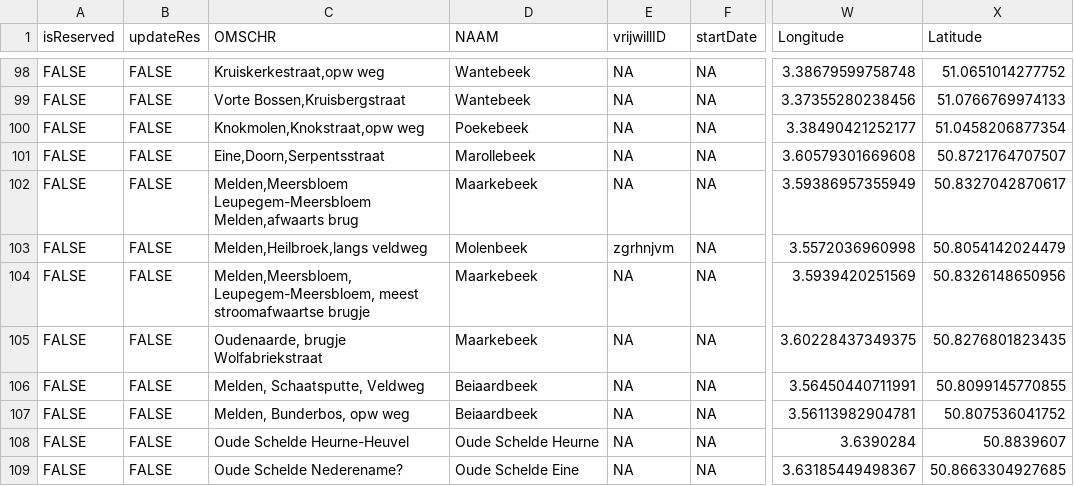
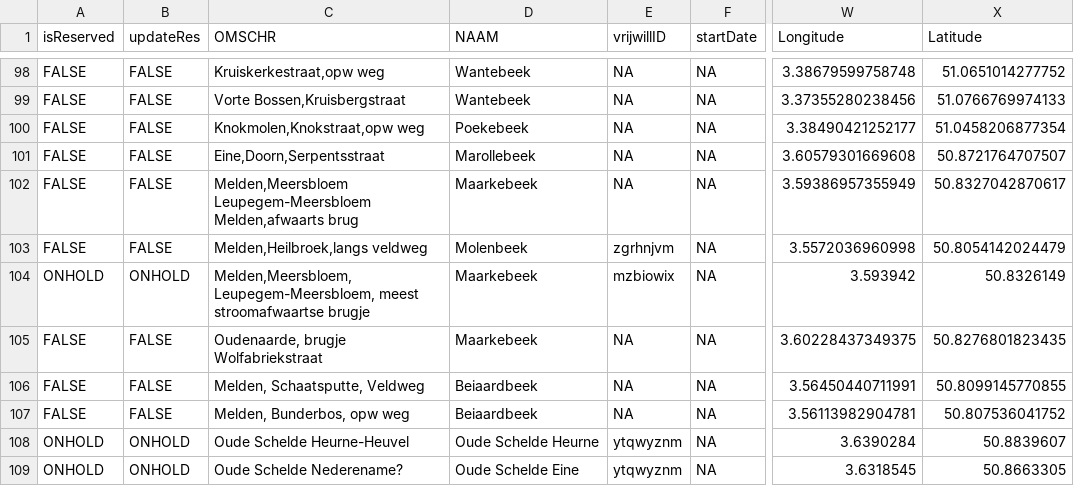
Before and after one commit to inbo/craywatch, a CSV file: R/data/output/localities_2025_updated.csv, drawn as a sheet; only a part is shown, gaps mark what is left out; the diff covers the shown part only; the diff names each change by its address in the sheet, - before the commit and + after, or states it on an @@ line.

Commit message:
Update localities

```diff
--- a/R/data/output/localities_2025_updated.csv
+++ b/R/data/output/localities_2025_updated.csv
-A104 (isReserved): FALSE
+A104 (isReserved): ONHOLD
-B104 (updateRes): FALSE
+B104 (updateRes): ONHOLD
-E104 (vrijwillID): NA
+E104 (vrijwillID): mzbiowix
-W104 (Longitude): 3.5939420251569
+W104 (Longitude): 3.593942
-X104 (Latitude): 50.8326148650956
+X104 (Latitude): 50.8326149
-A108:A109 (isReserved): FALSE
+A108:A109 (isReserved): ONHOLD
-B108:B109 (updateRes): FALSE
+B108:B109 (updateRes): ONHOLD
-E108:E109 (vrijwillID): NA
+E108:E109 (vrijwillID): ytqwyznm
-W109 (Longitude): 3.63185449498367
+W109 (Longitude): 3.6318545
-X109 (Latitude): 50.8663304927685
+X109 (Latitude): 50.8663305
```
Also changed, not shown: 2 added rows, 1 removed row and 84 edited cells elsewhere in this file, assets/localities.csv.
